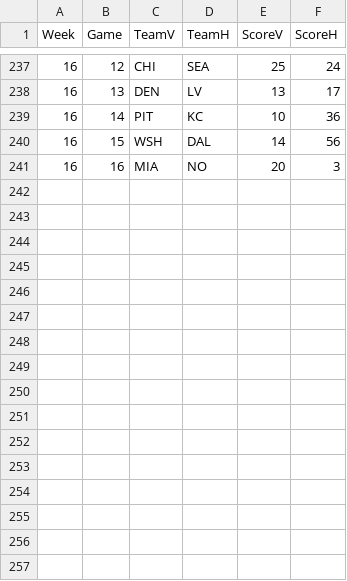
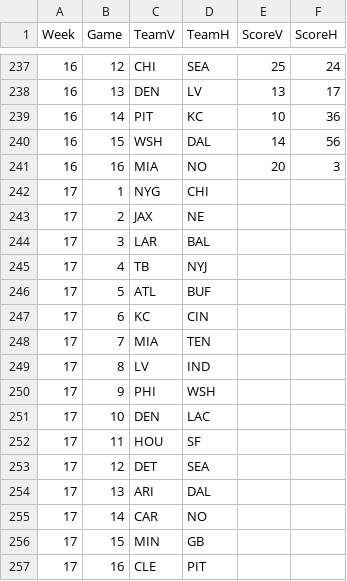
Before and after one commit to dnegrey/nflFamilyPicks, a CSV file: var/game.csv, drawn as a sheet; only a part is shown, gaps mark what is left out; the diff names each change by its address in the sheet, - before the commit and + after, or states it on an @@ line.

Commit message:
added week 17 picks

```diff
--- a/var/game.csv
+++ b/var/game.csv
+row 242: 17 | 1 | NYG | CHI
+row 243: 17 | 2 | JAX | NE
+row 244: 17 | 3 | LAR | BAL
+row 245: 17 | 4 | TB | NYJ
+row 246: 17 | 5 | ATL | BUF
+row 247: 17 | 6 | KC | CIN
+row 248: 17 | 7 | MIA | TEN
+row 249: 17 | 8 | LV | IND
+row 250: 17 | 9 | PHI | WSH
+row 251: 17 | 10 | DEN | LAC
+row 252: 17 | 11 | HOU | SF
+row 253: 17 | 12 | DET | SEA
+row 254: 17 | 13 | ARI | DAL
+row 255: 17 | 14 | CAR | NO
+row 256: 17 | 15 | MIN | GB
+row 257: 17 | 16 | CLE | PIT
```
Also changed, not shown: 1 other file.
